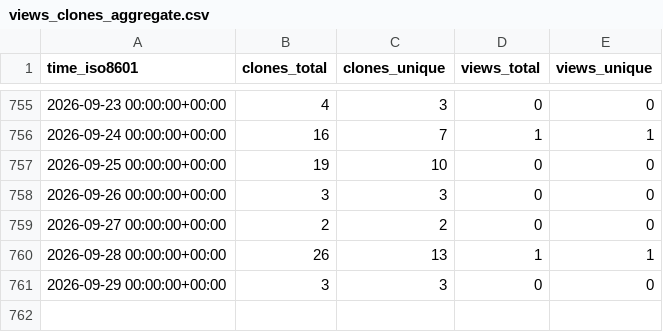
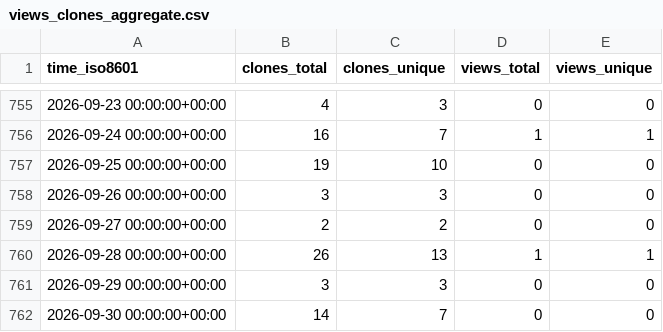
Before and after one commit to grp-bork/MultiPath, a CSV file: grp-bork/MultiPath/ghrs-data/views_clones_aggregate.csv, drawn as a sheet; only a part is shown, gaps mark what is left out; the diff names each change by its address in the sheet, - before the commit and + after, or states it on an @@ line.

```diff
--- a/grp-bork/MultiPath/ghrs-data/views_clones_aggregate.csv
+++ b/grp-bork/MultiPath/ghrs-data/views_clones_aggregate.csv
+row 762: 2026-09-30 00:00:00+00:00 | 14 | 7 | 0 | 0
```
Also changed, not shown: 1 other file.
